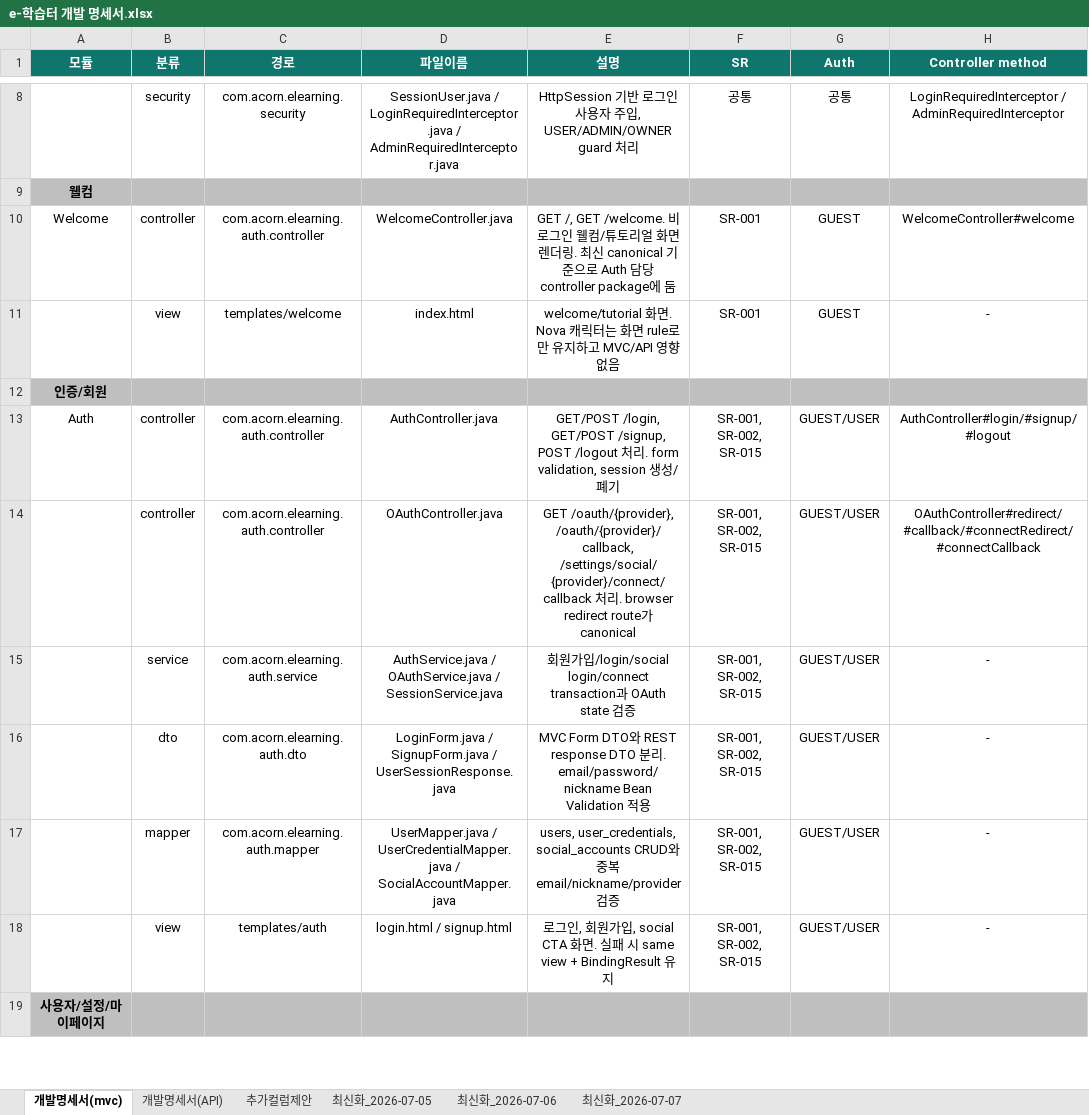
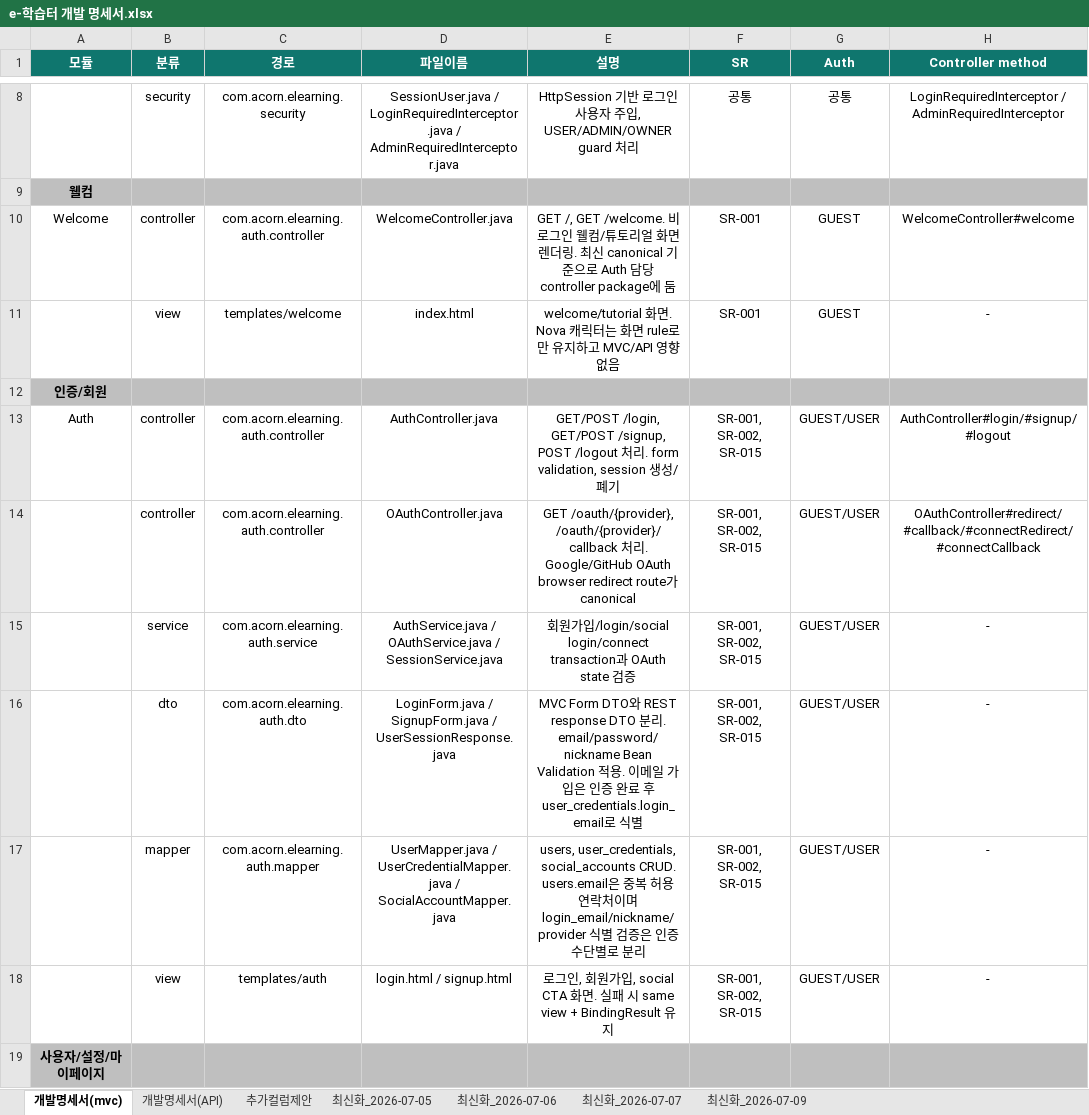
Before and after one commit to hyunkyumlee/Acorn-E-Learning, an Excel workbook: docs/최종 문서/e-학습터 개발 명세서.xlsx, sheet 개발명세서(mvc), drawn as a sheet; only a part is shown, gaps mark what is left out; values as stored, in another font and other column widths than the file's, no borders; the diff names each change by its address in the sheet, - before the commit and + after, or states it on an @@ line.

```diff
--- a/docs/최종 문서/e-학습터 개발 명세서.xlsx (sheet 개발명세서(mvc))
+++ b/docs/최종 문서/e-학습터 개발 명세서.xlsx (sheet 개발명세서(mvc))
+sheet tab: 최신화_2026-07-09
-E14 (설명): GET /oauth/{provider}, /oauth/{provider}/callback, /settings/social/{provider}/connect/callback 처리. browser redirect…
+E14 (설명): GET /oauth/{provider}, /oauth/{provider}/callback 처리. Google/GitHub OAuth browser redirect…
-E16 (설명): …적용
+E16 (설명): …적용. 이메일 가입은 인증 완료 후 user_credentials.login_email로 식별
-E17 (설명): …user_credentials, social_accounts CRUD와 중복 email/nickname/provider 검증
+E17 (설명): …user_credentials, social_accounts CRUD. users.email은 중복 허용 연락처이며 login_email/nickname/provider 식별 검증은 인증 수단별로 분리
```
Also changed, not shown: sheet 개발명세서(API), sheet 추가컬럼제안, 5 other files.
